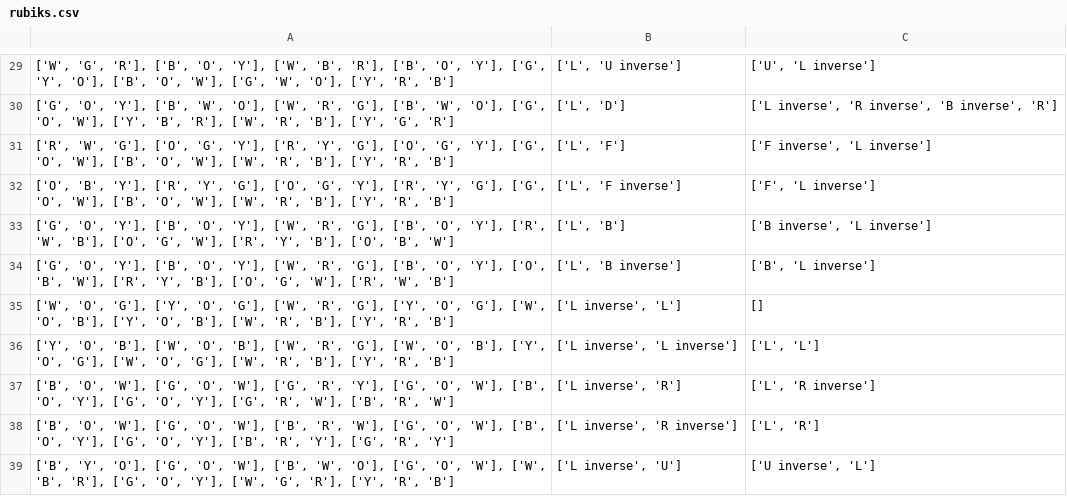
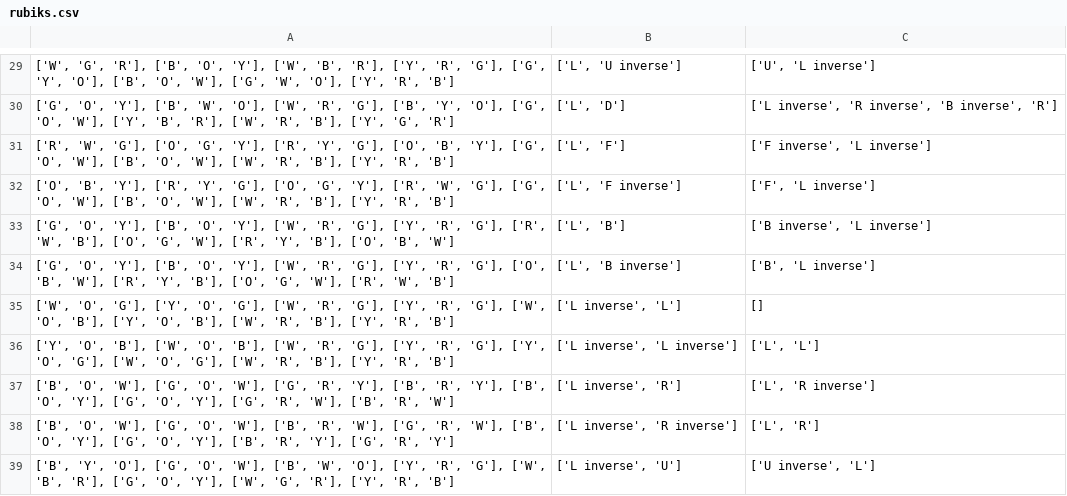
Before and after one commit to disabledmathematician/RubiksCubeSolver2x2, a CSV file: rubiks.csv, drawn as a sheet; only a part is shown, gaps mark what is left out; the diff covers the shown part only.

```diff
--- a/rubiks.csv
+++ b/rubiks.csv
@@ -29,11 +29,11 @@
-['W', 'G', 'R'], ['B', 'O', 'Y'], ['W', 'B', 'R'], ['B', 'O', 'Y'], ['G', 'Y', 'O'], ['B', 'O', 'W'], ['G', 'W', 'O'], ['Y', 'R', 'B']|['L', 'U inverse']|['U', 'L inverse']|
-['G', 'O', 'Y'], ['B', 'W', 'O'], ['W', 'R', 'G'], ['B', 'W', 'O'], ['G', 'O', 'W'], ['Y', 'B', 'R'], ['W', 'R', 'B'], ['Y', 'G', 'R']|['L', 'D']|['L inverse', 'R inverse', 'B inverse', 'R']|
-['R', 'W', 'G'], ['O', 'G', 'Y'], ['R', 'Y', 'G'], ['O', 'G', 'Y'], ['G', 'O', 'W'], ['B', 'O', 'W'], ['W', 'R', 'B'], ['Y', 'R', 'B']|['L', 'F']|['F inverse', 'L inverse']|
-['O', 'B', 'Y'], ['R', 'Y', 'G'], ['O', 'G', 'Y'], ['R', 'Y', 'G'], ['G', 'O', 'W'], ['B', 'O', 'W'], ['W', 'R', 'B'], ['Y', 'R', 'B']|['L', 'F inverse']|['F', 'L inverse']|
-['G', 'O', 'Y'], ['B', 'O', 'Y'], ['W', 'R', 'G'], ['B', 'O', 'Y'], ['R', 'W', 'B'], ['O', 'G', 'W'], ['R', 'Y', 'B'], ['O', 'B', 'W']|['L', 'B']|['B inverse', 'L inverse']|
-['G', 'O', 'Y'], ['B', 'O', 'Y'], ['W', 'R', 'G'], ['B', 'O', 'Y'], ['O', 'B', 'W'], ['R', 'Y', 'B'], ['O', 'G', 'W'], ['R', 'W', 'B']|['L', 'B inverse']|['B', 'L inverse']|
-['W', 'O', 'G'], ['Y', 'O', 'G'], ['W', 'R', 'G'], ['Y', 'O', 'G'], ['W', 'O', 'B'], ['Y', 'O', 'B'], ['W', 'R', 'B'], ['Y', 'R', 'B']|['L inverse', 'L']|[]|
-['Y', 'O', 'B'], ['W', 'O', 'B'], ['W', 'R', 'G'], ['W', 'O', 'B'], ['Y', 'O', 'G'], ['W', 'O', 'G'], ['W', 'R', 'B'], ['Y', 'R', 'B']|['L inverse', 'L inverse']|['L', 'L']|
-['B', 'O', 'W'], ['G', 'O', 'W'], ['G', 'R', 'Y'], ['G', 'O', 'W'], ['B', 'O', 'Y'], ['G', 'O', 'Y'], ['G', 'R', 'W'], ['B', 'R', 'W']|['L inverse', 'R']|['L', 'R inverse']|
-['B', 'O', 'W'], ['G', 'O', 'W'], ['B', 'R', 'W'], ['G', 'O', 'W'], ['B', 'O', 'Y'], ['G', 'O', 'Y'], ['B', 'R', 'Y'], ['G', 'R', 'Y']|['L inverse', 'R inverse']|['L', 'R']|
-['B', 'Y', 'O'], ['G', 'O', 'W'], ['B', 'W', 'O'], ['G', 'O', 'W'], ['W', 'B', 'R'], ['G', 'O', 'Y'], ['W', 'G', 'R'], ['Y', 'R', 'B']|['L inverse', 'U']|['U inverse', 'L']|
+['W', 'G', 'R'], ['B', 'O', 'Y'], ['W', 'B', 'R'], ['Y', 'R', 'G'], ['G', 'Y', 'O'], ['B', 'O', 'W'], ['G', 'W', 'O'], ['Y', 'R', 'B']|['L', 'U inverse']|['U', 'L inverse']|
+['G', 'O', 'Y'], ['B', 'W', 'O'], ['W', 'R', 'G'], ['B', 'Y', 'O'], ['G', 'O', 'W'], ['Y', 'B', 'R'], ['W', 'R', 'B'], ['Y', 'G', 'R']|['L', 'D']|['L inverse', 'R inverse', 'B inverse', 'R']|
+['R', 'W', 'G'], ['O', 'G', 'Y'], ['R', 'Y', 'G'], ['O', 'B', 'Y'], ['G', 'O', 'W'], ['B', 'O', 'W'], ['W', 'R', 'B'], ['Y', 'R', 'B']|['L', 'F']|['F inverse', 'L inverse']|
+['O', 'B', 'Y'], ['R', 'Y', 'G'], ['O', 'G', 'Y'], ['R', 'W', 'G'], ['G', 'O', 'W'], ['B', 'O', 'W'], ['W', 'R', 'B'], ['Y', 'R', 'B']|['L', 'F inverse']|['F', 'L inverse']|
+['G', 'O', 'Y'], ['B', 'O', 'Y'], ['W', 'R', 'G'], ['Y', 'R', 'G'], ['R', 'W', 'B'], ['O', 'G', 'W'], ['R', 'Y', 'B'], ['O', 'B', 'W']|['L', 'B']|['B inverse', 'L inverse']|
+['G', 'O', 'Y'], ['B', 'O', 'Y'], ['W', 'R', 'G'], ['Y', 'R', 'G'], ['O', 'B', 'W'], ['R', 'Y', 'B'], ['O', 'G', 'W'], ['R', 'W', 'B']|['L', 'B inverse']|['B', 'L inverse']|
+['W', 'O', 'G'], ['Y', 'O', 'G'], ['W', 'R', 'G'], ['Y', 'R', 'G'], ['W', 'O', 'B'], ['Y', 'O', 'B'], ['W', 'R', 'B'], ['Y', 'R', 'B']|['L inverse', 'L']|[]|
+['Y', 'O', 'B'], ['W', 'O', 'B'], ['W', 'R', 'G'], ['Y', 'R', 'G'], ['Y', 'O', 'G'], ['W', 'O', 'G'], ['W', 'R', 'B'], ['Y', 'R', 'B']|['L inverse', 'L inverse']|['L', 'L']|
+['B', 'O', 'W'], ['G', 'O', 'W'], ['G', 'R', 'Y'], ['B', 'R', 'Y'], ['B', 'O', 'Y'], ['G', 'O', 'Y'], ['G', 'R', 'W'], ['B', 'R', 'W']|['L inverse', 'R']|['L', 'R inverse']|
+['B', 'O', 'W'], ['G', 'O', 'W'], ['B', 'R', 'W'], ['G', 'R', 'W'], ['B', 'O', 'Y'], ['G', 'O', 'Y'], ['B', 'R', 'Y'], ['G', 'R', 'Y']|['L inverse', 'R inverse']|['L', 'R']|
+['B', 'Y', 'O'], ['G', 'O', 'W'], ['B', 'W', 'O'], ['Y', 'R', 'G'], ['W', 'B', 'R'], ['G', 'O', 'Y'], ['W', 'G', 'R'], ['Y', 'R', 'B']|['L inverse', 'U']|['U inverse', 'L']|
```
Also changed, not shown: 39 edited cells elsewhere in this file, 1 other file.
